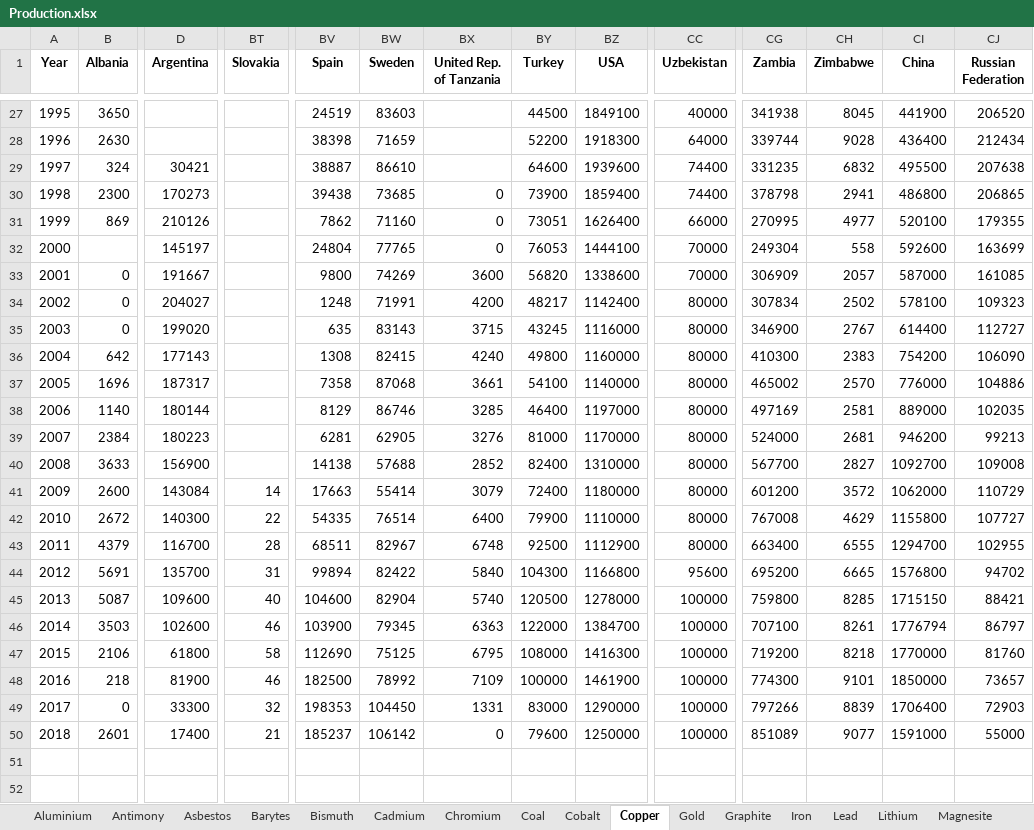
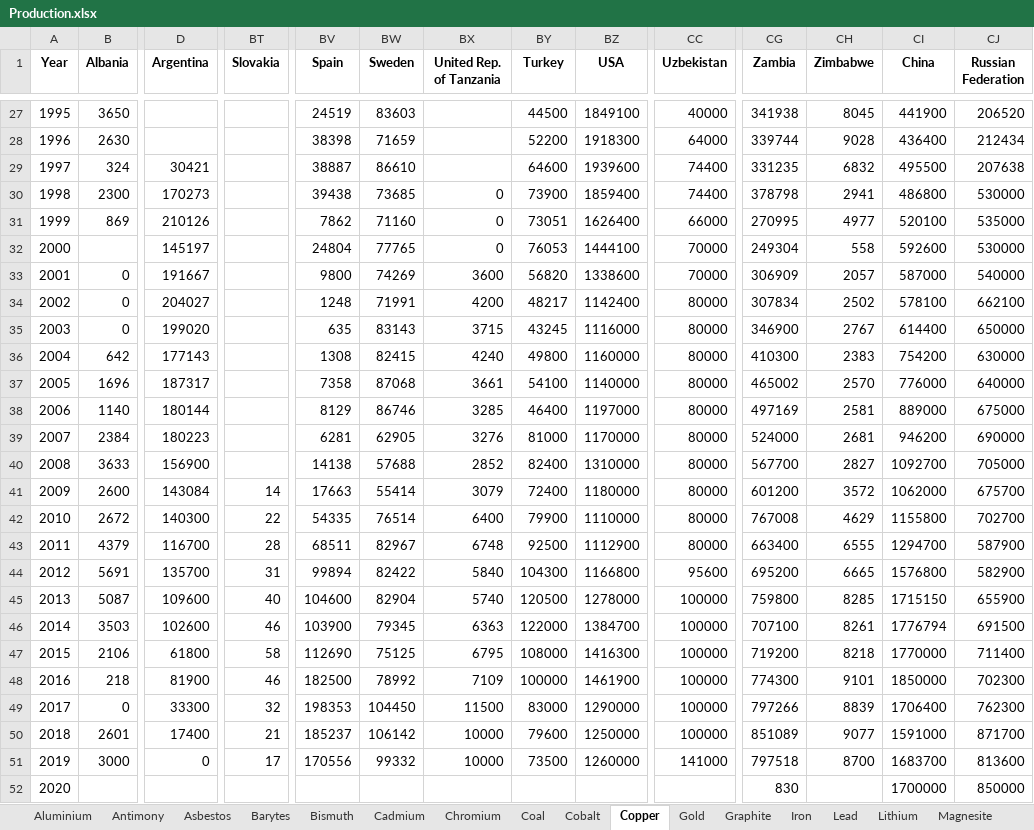
Before and after one commit to akoyamp/geopolrisk-py, an Excel workbook: lib/Production.xlsx, sheet Copper, drawn as a sheet; only a part is shown, gaps mark what is left out; values as stored, in another font and other column widths than the file's, no borders; rows hold the shown columns only; the diff names each change by its address in the sheet, - before the commit and + after, or states it on an @@ line.

```diff
--- a/lib/Production.xlsx (sheet Copper)
+++ b/lib/Production.xlsx (sheet Copper)
-CJ30 (Russian Federation): 206865
+CJ30 (Russian Federation): 530000
-CJ31 (Russian Federation): 179355
+CJ31 (Russian Federation): 535000
-CJ32 (Russian Federation): 163699
+CJ32 (Russian Federation): 530000
-CJ33 (Russian Federation): 161085
+CJ33 (Russian Federation): 540000
-CJ34 (Russian Federation): 109323
+CJ34 (Russian Federation): 662100
-CJ35 (Russian Federation): 112727
+CJ35 (Russian Federation): 650000
-CJ36 (Russian Federation): 106090
+CJ36 (Russian Federation): 630000
-CJ37 (Russian Federation): 104886
+CJ37 (Russian Federation): 640000
-CJ38 (Russian Federation): 102035
+CJ38 (Russian Federation): 675000
-CJ39 (Russian Federation): 99213
+CJ39 (Russian Federation): 690000
-CJ40 (Russian Federation): 109008
+CJ40 (Russian Federation): 705000
-CJ41 (Russian Federation): 110729
+CJ41 (Russian Federation): 675700
-CJ42 (Russian Federation): 107727
+CJ42 (Russian Federation): 702700
-CJ43 (Russian Federation): 102955
+CJ43 (Russian Federation): 587900
-CJ44 (Russian Federation): 94702
+CJ44 (Russian Federation): 582900
-CJ45 (Russian Federation): 88421
+CJ45 (Russian Federation): 655900
-CJ46 (Russian Federation): 86797
+CJ46 (Russian Federation): 691500
-CJ47 (Russian Federation): 81760
+CJ47 (Russian Federation): 711400
-CJ48 (Russian Federation): 73657
+CJ48 (Russian Federation): 702300
-BX49 (United Rep. of Tanzania): 1331
+BX49 (United Rep. of Tanzania): 11500
-CJ49 (Russian Federation): 72903
+CJ49 (Russian Federation): 762300
-BX50 (United Rep. of Tanzania): 0
+BX50 (United Rep. of Tanzania): 10000
-CJ50 (Russian Federation): 55000
+CJ50 (Russian Federation): 871700
+row 51: 2019 | 3000 | 0 | 17 | 170556 | 99332 | 10000 | 73500 | 1260000 | 141000 | 797518 | 8700 | 1683700 | 813600
+row 52: 2020 |  |  |  |  |  |  |  |  |  | 830 |  | 1700000 | 850000
```
Also changed, not shown: sheet Gold, sheet Chromium, sheet Graphite, sheet Cobalt, sheet Iron, 2 other files.
